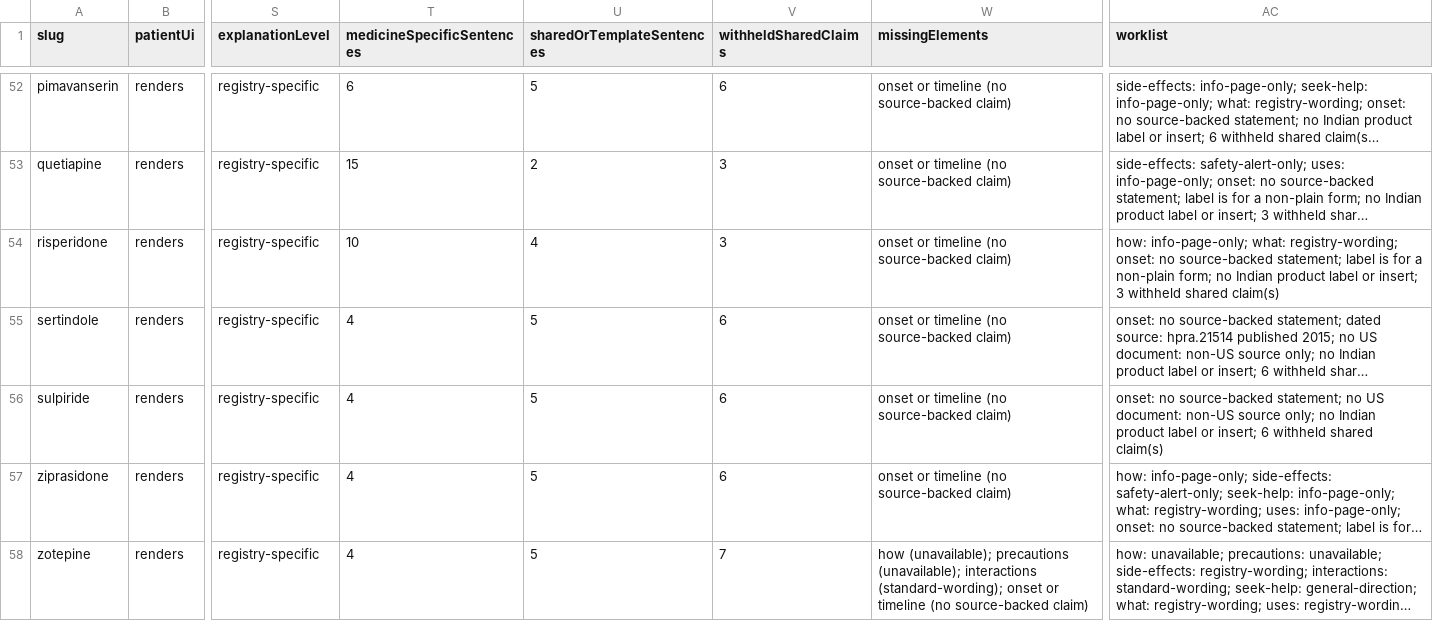
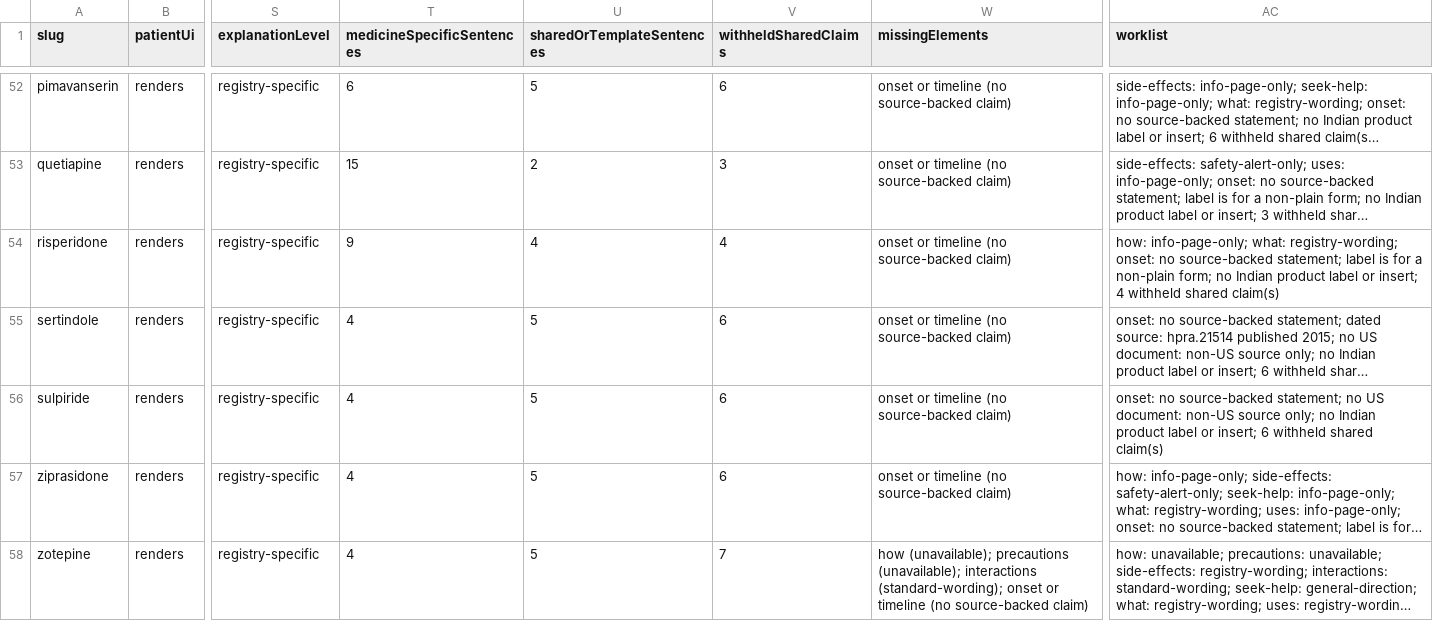
Before and after one commit to zammucanva/know-your-pill-2026, a CSV file: reports/medication-audit/four-mode/india-first-dashboard.csv, drawn as a sheet; only a part is shown, gaps mark what is left out; long unchanged cells end in …; the diff covers the shown part only; the diff names each change by its address in the sheet, - before the commit and + after, or states it on an @@ line.

```diff
--- a/reports/medication-audit/four-mode/india-first-dashboard.csv
+++ b/reports/medication-audit/four-mode/india-first-dashboard.csv
-T54 (medicineSpecificSentences): 10
+T54 (medicineSpecificSentences): 9
-V54 (withheldSharedClaims): 3
+V54 (withheldSharedClaims): 4
-AC54 (worklist): …or insert; 3 withheld shared…
+AC54 (worklist): …or insert; 4 withheld shared…
```
Also changed, not shown: 37 edited cells elsewhere in this file, reports/medication-audit/four-mode/patient-explanation-gaps.csv, 9 other files.
